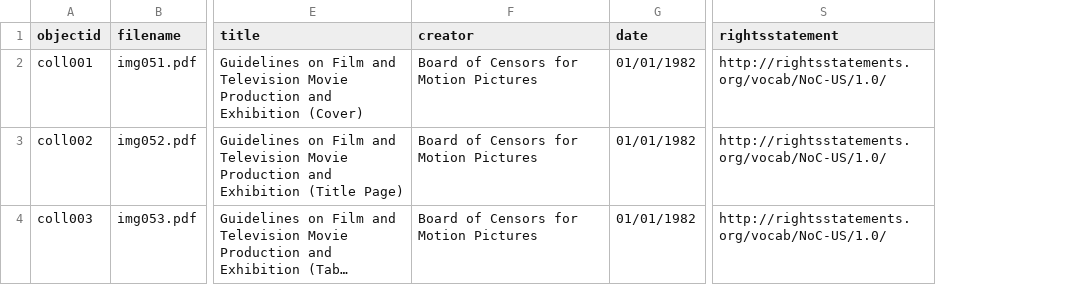
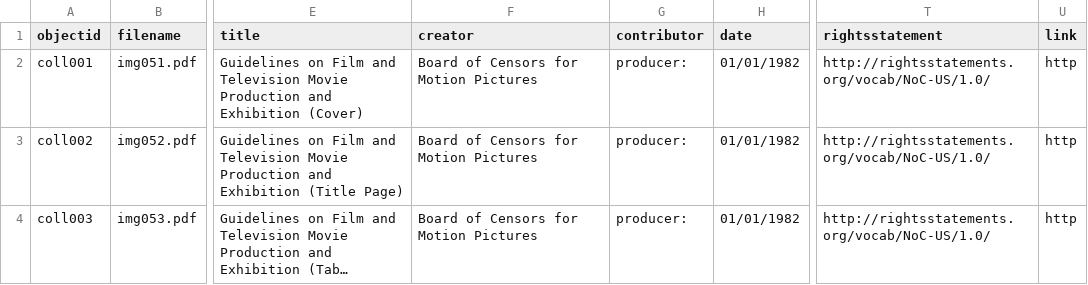
Before and after one commit to mrlessegers/AVcollection, a CSV file: _data/metadata.csv, drawn as a sheet; only a part is shown, gaps mark what is left out; long unchanged cells end in …; the diff names each change by its address in the sheet, - before the commit and + after, or states it on an @@ line.

Commit message:
Add files via upload

```diff
--- a/_data/metadata.csv
+++ b/_data/metadata.csv
+column G (contributor), rows 2-4: all producer:
+column U (link), rows 2-4: all http
```
